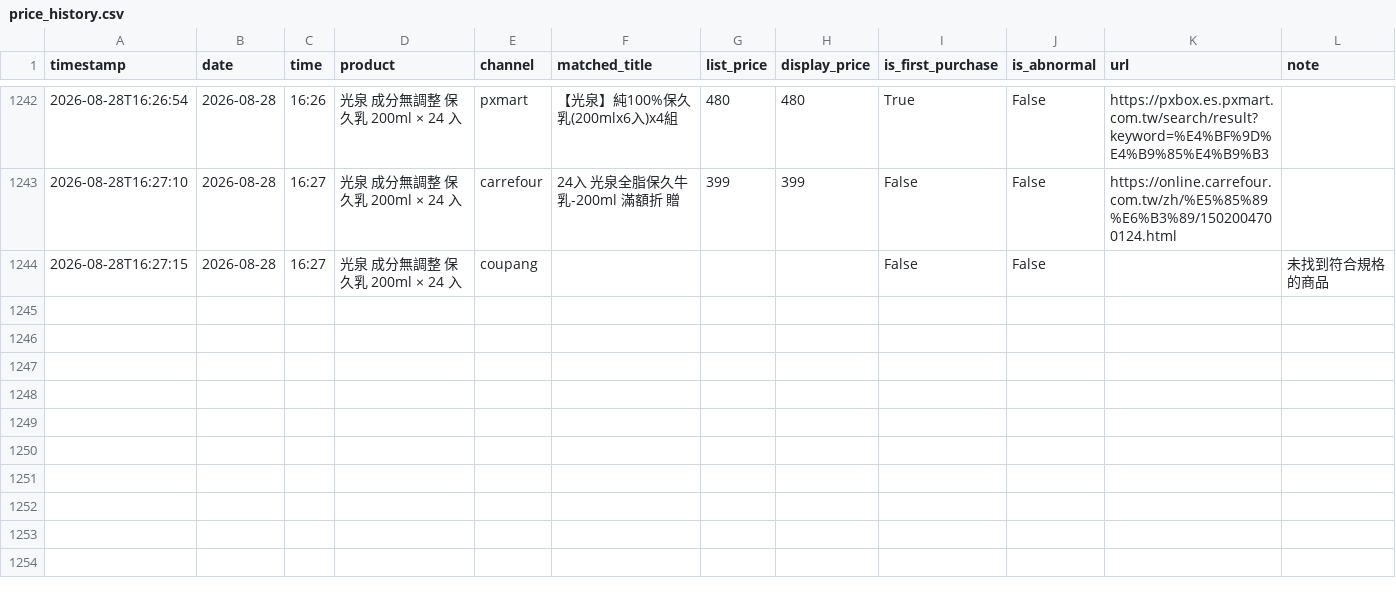
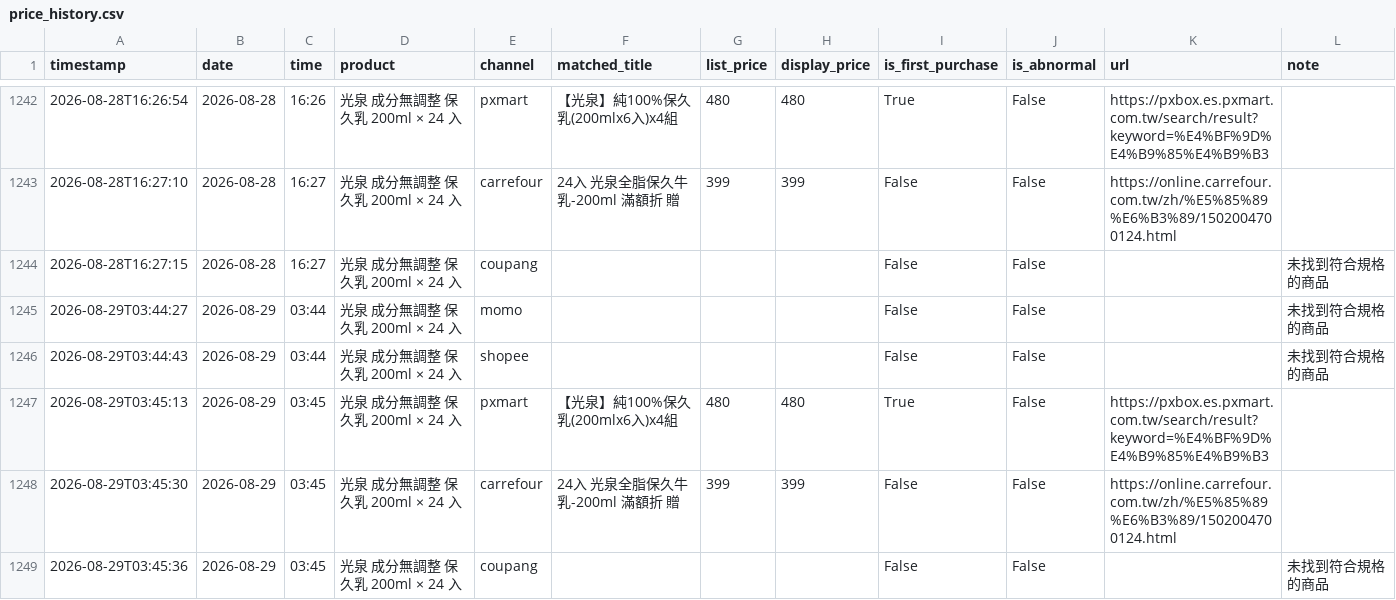
Before and after one commit to v0989575670-lang/price, a CSV file: data/price_history.csv, drawn as a sheet; only a part is shown, gaps mark what is left out; the diff names each change by its address in the sheet, - before the commit and + after, or states it on an @@ line.

```diff
--- a/data/price_history.csv
+++ b/data/price_history.csv
+row 1245: 2026-08-29T03:44:27 | 2026-08-29 | 03:44 | 光泉 成分無調整 保久乳 200ml × 24 入 | momo |  |  |  | False | False |  | 未找到符合規格的商品
+row 1246: 2026-08-29T03:44:43 | 2026-08-29 | 03:44 | 光泉 成分無調整 保久乳 200ml × 24 入 | shopee |  |  |  | False | False |  | 未找到符合規格的商品
+row 1247: 2026-08-29T03:45:13 | 2026-08-29 | 03:45 | 光泉 成分無調整 保久乳 200ml × 24 入 | pxmart | 【光泉】純100%保久乳(200mlx6入)x4組 | 480 | 480 | True | False | https://pxbox.es.pxmart.com.tw/search/result?keyword=%E4%BF%9D%E4%B9%85%E4%B9%B3
+row 1248: 2026-08-29T03:45:30 | 2026-08-29 | 03:45 | 光泉 成分無調整 保久乳 200ml × 24 入 | carrefour | 24入 光泉全脂保久牛乳-200ml 滿額折 贈 | 399 | 399 | False | False | https://online.carrefour.com.tw/zh/%E5%85%89%E6%B3%89/1502004700124.html
+row 1249: 2026-08-29T03:45:36 | 2026-08-29 | 03:45 | 光泉 成分無調整 保久乳 200ml × 24 入 | coupang |  |  |  | False | False |  | 未找到符合規格的商品
```
